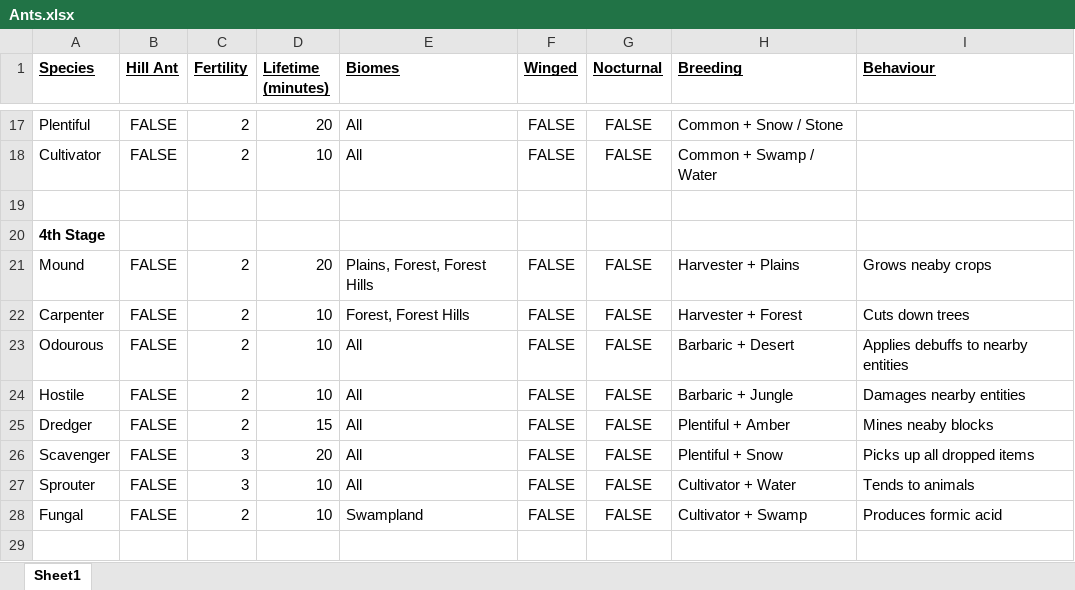
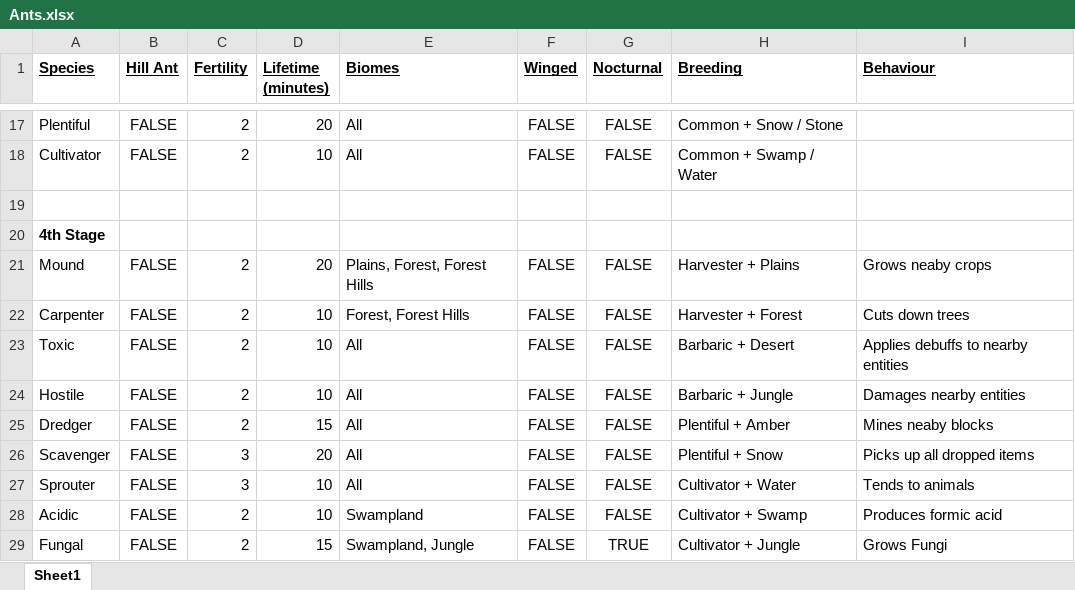
Before and after one commit to VivaDaylight3/geonomics, an Excel workbook: Ants.xlsx, sheet Sheet1, drawn as a sheet; only a part is shown, gaps mark what is left out; values as stored, in another font and other column widths than the file's, no borders; addresses are those after the commit; the diff names each change by its address in the sheet, - before the commit and + after, or states it on an @@ line.

```diff
--- a/Ants.xlsx (sheet Sheet1)
+++ b/Ants.xlsx (sheet Sheet1)
-A23 (Species): Odourous
+A23 (Species): Toxic
+row 28: Acidic | FALSE | 2 | 10 | Swampland | FALSE | FALSE | Cultivator + Swamp | Produces formic acid
-D29 (Lifetime (minutes)): 10
+D29 (Lifetime (minutes)): 15
-E29 (Biomes): Swampland
+E29 (Biomes): Swampland, Jungle
-G29 (Nocturnal): FALSE
+G29 (Nocturnal): TRUE
-H29 (Breeding): Cultivator + Swamp
+H29 (Breeding): Cultivator + Jungle
-I29 (Behaviour): Produces formic acid
+I29 (Behaviour): Grows Fungi
```
Also changed, not shown: 9 other files.
